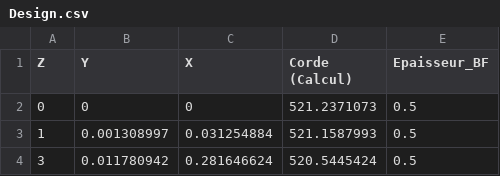
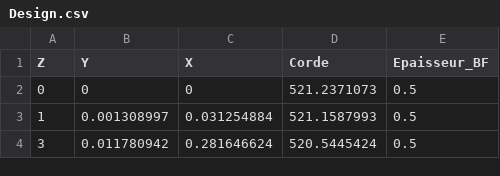
Before and after one commit to Berffe/EMFRANCER---ENPC-project, a CSV file: JavaGenerator/version_Chord/Design.csv, drawn as a sheet; only a part is shown.

Commit message:
version_Chord corrections

```diff
--- a/JavaGenerator/version_Chord/Design.csv
+++ b/JavaGenerator/version_Chord/Design.csv
@@ -1,2 +1,2 @@
-Z;Y;X;Corde (Calcul);Epaisseur_BF
+Z;Y;X;Corde;Epaisseur_BF
 0;0;0;521.2371073;0.5
```
Also changed, not shown: 3 other files.
